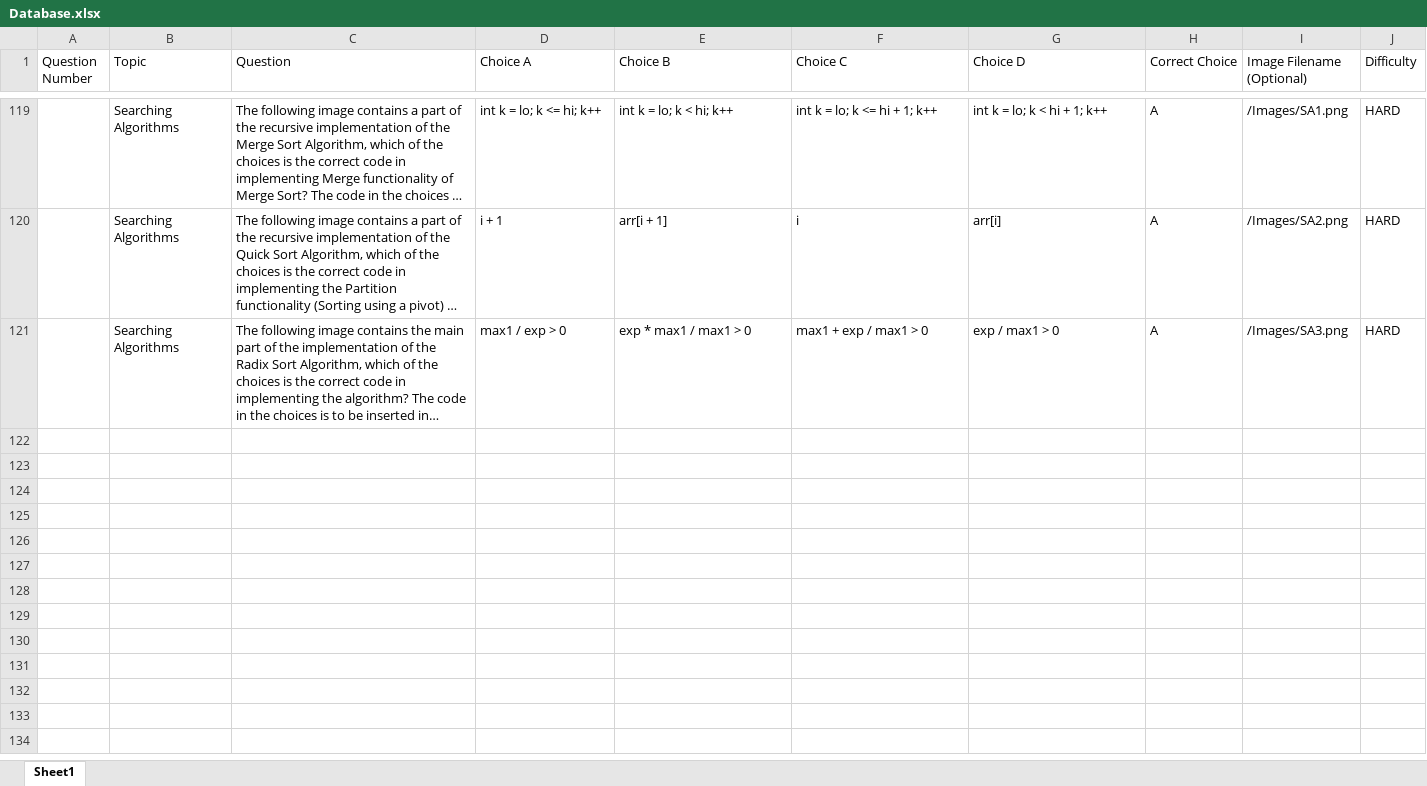
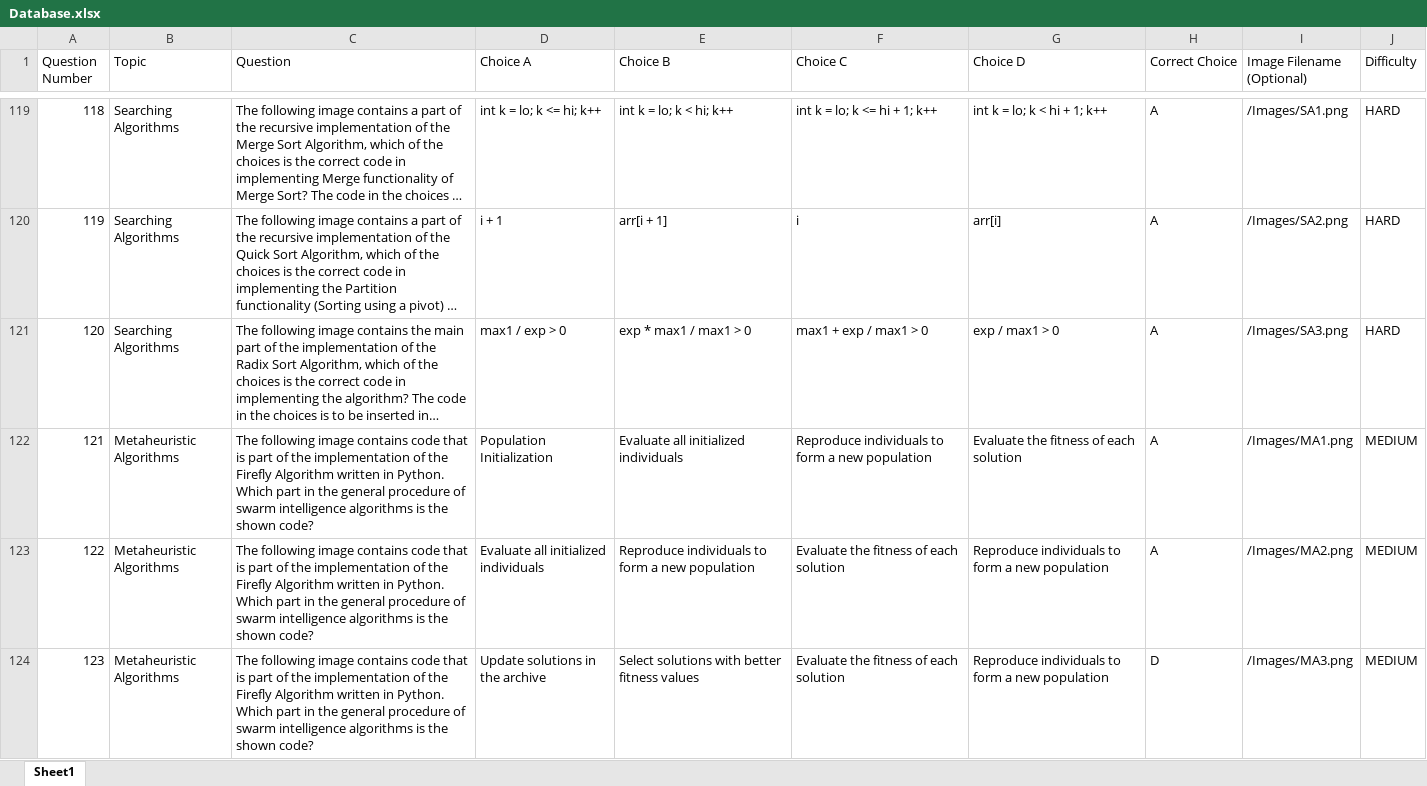
Before and after one commit to nadelacruz/game-database, an Excel workbook: Database.xlsx, sheet Sheet1, drawn as a sheet; only a part is shown, gaps mark what is left out; long unchanged cells end in …; values as stored, in another font and other column widths than the file's, no borders; charts and pictures not drawn; the diff covers the shown part only; the diff names each change by its address in the sheet, - before the commit and + after, or states it on an @@ line.

Commit message:
Added metaheuristic algo questions 1-12 with resources.

```diff
--- a/Database.xlsx (sheet Sheet1)
+++ b/Database.xlsx (sheet Sheet1)
@@ column A (Question Number) renumbered between rows 107 and 121 @@
+row 122: 121 | Metaheuristic Algorithms | The following image contains code that is part of the implementation of the Firefly Algorithm written in Python. Which part in the general procedure of swarm intelligence algorithms is the shown code? | Population Initialization | Evaluate all initialized individuals | Reproduce individuals to form a new population | Evaluate the fitness of each solution | A | /Images/MA1.png | MEDIUM
+row 123: 122 | Metaheuristic Algorithms | The following image contains code that is part of the implementation of the Firefly Algorithm written in Python. Which part in the general procedure of swarm intelligence algorithms is the shown code? | Evaluate all initialized individuals | Reproduce individuals to form a new population | Evaluate the fitness of each solution | Reproduce individuals to form a new population | A | /Images/MA2.png | MEDIUM
+row 124: 123 | Metaheuristic Algorithms | The following image contains code that is part of the implementation of the Firefly Algorithm written in Python. Which part in the general procedure of swarm intelligence algorithms is the shown code? | Update solutions in the archive | Select solutions with better fitness values | Evaluate the fitness of each solution | Reproduce individuals to form a new population | D | /Images/MA3.png | MEDIUM
```
Also changed, not shown: 9 added rows elsewhere in this sheet, charts or pictures, 12 other files.
